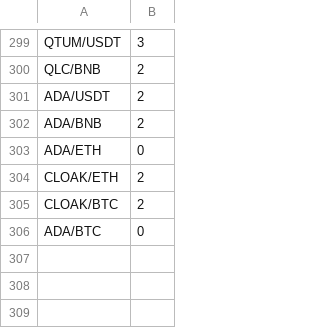
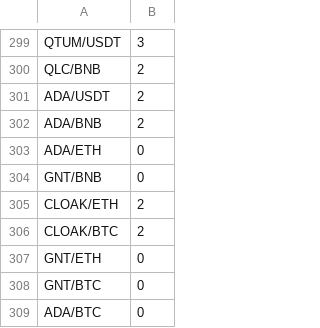
Before and after one commit to scoobaroo/arbitrage, a CSV file: BinanceTradingRule-Master.csv, drawn as a sheet; only a part is shown, gaps mark what is left out.

```diff
--- a/BinanceTradingRule-Master.csv
+++ b/BinanceTradingRule-Master.csv
@@ -303,4 +303,7 @@ ADA/BNB,2
 ADA/ETH,0
+GNT/BNB,0
 CLOAK/ETH,2
 CLOAK/BTC,2
+GNT/ETH,0
+GNT/BTC,0
 ADA/BTC,0
```
Also changed, not shown: BinanceTradingRule-MinPrice.csv, 8 other files.
